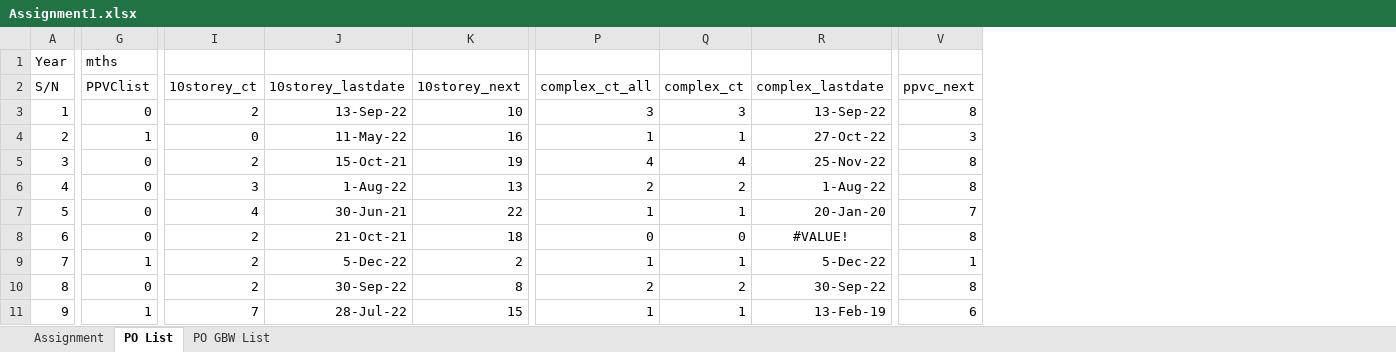
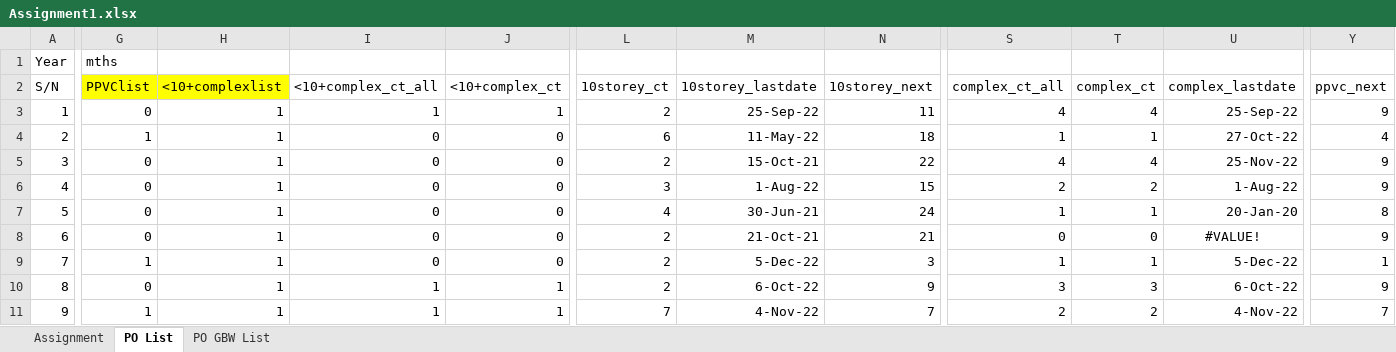
Before and after one commit to chin5oon/STassignment, an Excel workbook: Assignment1.xlsx, sheet PO List, drawn as a sheet; only a part is shown, gaps mark what is left out; values as stored, in another font and other column widths than the file's, no borders; conditional formats not drawn; addresses are those after the commit; the diff covers the shown part only; the diff names each change by its address in the sheet, - before the commit and + after, or states it on an @@ line.

Commit message:
Add files via upload

```diff
--- a/Assignment1.xlsx (sheet PO List)
+++ b/Assignment1.xlsx (sheet PO List)
+column H (<10+complexlist), rows 3-11: all 1
+column I (<10+complex_ct_all), rows 3-11: 1 | 0 | 0 | 0 | 0 | 0 | 0 | 1 | 1
+column J (<10+complex_ct), rows 3-11: 1 | 0 | 0 | 0 | 0 | 0 | 0 | 1 | 1
-G2 fill: none
+G2 fill: #FFFF00
-M3 (10storey_lastdate): 13-Sep-22
+M3 (10storey_lastdate): 25-Sep-22
-N3 (10storey_next): 10
+N3 (10storey_next): 11
-S3 (complex_ct_all): 3
+S3 (complex_ct_all): 4
-T3 (complex_ct): 3
+T3 (complex_ct): 4
-U3 (complex_lastdate): 13-Sep-22
+U3 (complex_lastdate): 25-Sep-22
-Y3 (ppvc_next): 8
+Y3 (ppvc_next): 9
-L4 (10storey_ct): 0
+L4 (10storey_ct): 6
-N4 (10storey_next): 16
+N4 (10storey_next): 18
-Y4 (ppvc_next): 3
+Y4 (ppvc_next): 4
-N5 (10storey_next): 19
+N5 (10storey_next): 22
-Y5:Y6 (ppvc_next): 8
+Y5:Y6 (ppvc_next): 9
-N6 (10storey_next): 13
+N6 (10storey_next): 15
-N7 (10storey_next): 22
+N7 (10storey_next): 24
-Y7 (ppvc_next): 7
+Y7 (ppvc_next): 8
-N8 (10storey_next): 18
+N8 (10storey_next): 21
-Y8 (ppvc_next): 8
+Y8 (ppvc_next): 9
-N9 (10storey_next): 2
+N9 (10storey_next): 3
-M10 (10storey_lastdate): 30-Sep-22
+M10 (10storey_lastdate): 6-Oct-22
-N10 (10storey_next): 8
+N10 (10storey_next): 9
-S10 (complex_ct_all): 2
+S10 (complex_ct_all): 3
-T10 (complex_ct): 2
+T10 (complex_ct): 3
-U10 (complex_lastdate): 30-Sep-22
+U10 (complex_lastdate): 6-Oct-22
-Y10 (ppvc_next): 8
+Y10 (ppvc_next): 9
-M11 (10storey_lastdate): 28-Jul-22
+M11 (10storey_lastdate): 4-Nov-22
-N11 (10storey_next): 15
+N11 (10storey_next): 7
-S11 (complex_ct_all): 1
+S11 (complex_ct_all): 2
-T11 (complex_ct): 1
+T11 (complex_ct): 2
-U11 (complex_lastdate): 13-Feb-19
+U11 (complex_lastdate): 4-Nov-22
-Y11 (ppvc_next): 6
+Y11 (ppvc_next): 7
```
Also changed, not shown: 59 edited cells and cell formats elsewhere in this sheet, sheet Assignment.
